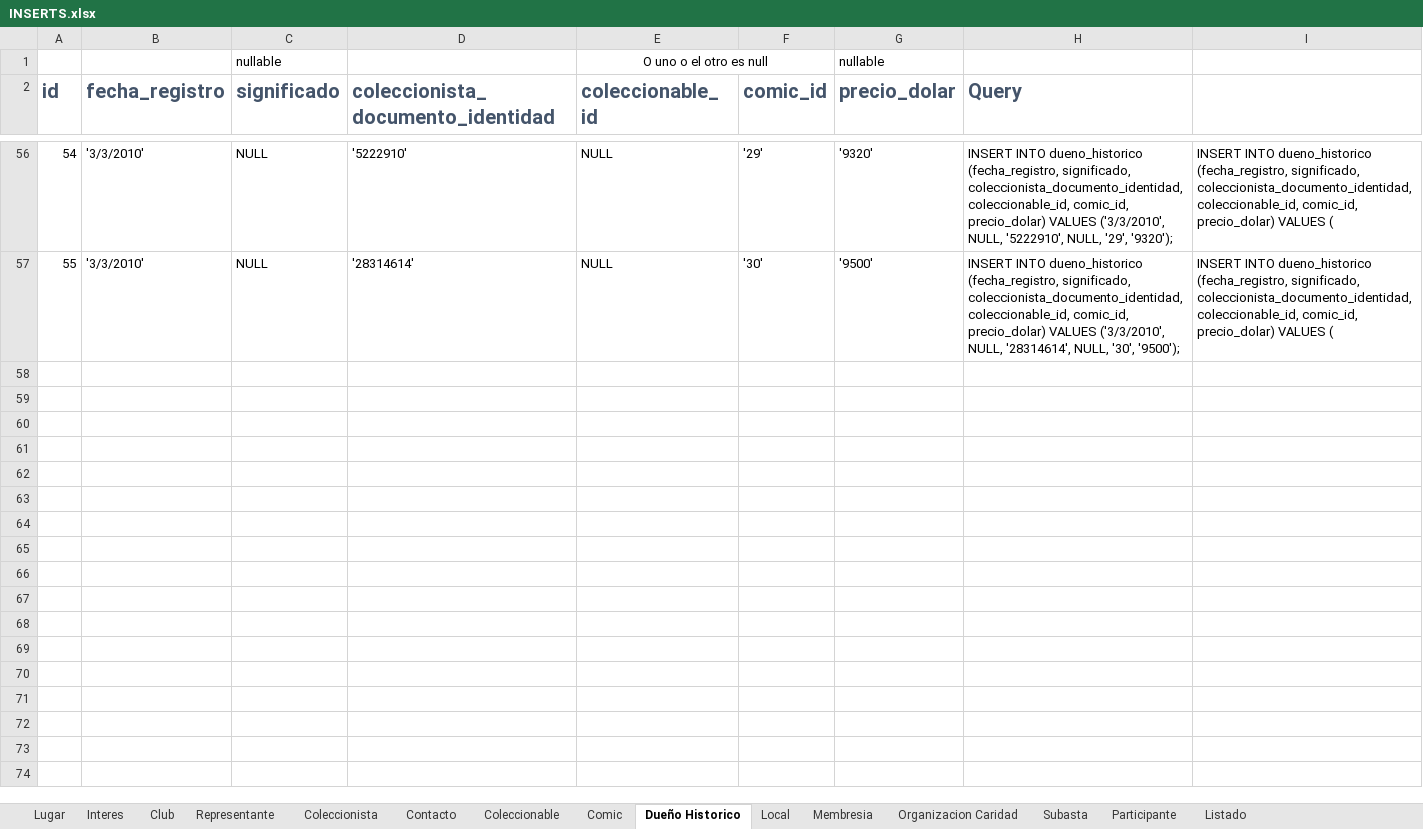
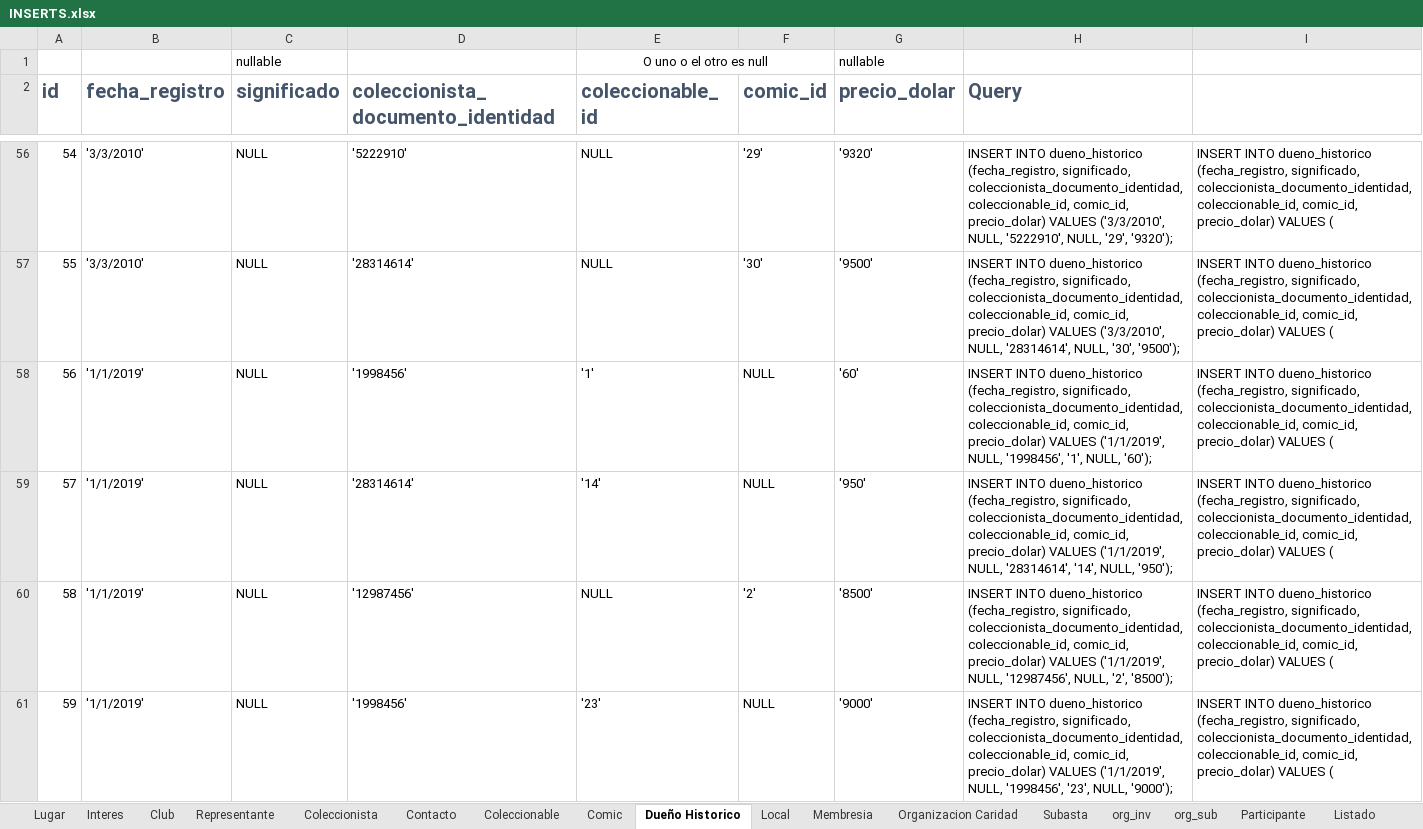
Before and after one commit to abadillo/bases-uno, an Excel workbook: docs/DDL Bases de Datos/INSERTS.xlsx, sheet Dueño Historico, drawn as a sheet; only a part is shown, gaps mark what is left out; values as stored, in another font and other column widths than the file's, no borders; the diff covers the shown part only; the diff names each change by its address in the sheet, - before the commit and + after, or states it on an @@ line.

Commit message:
Update INSERTS.xlsx

```diff
--- a/docs/DDL Bases de Datos/INSERTS.xlsx (sheet Dueño Historico)
+++ b/docs/DDL Bases de Datos/INSERTS.xlsx (sheet Dueño Historico)
+sheet tab: org_inv
+sheet tab: org_sub
+row 58: 56 | '1/1/2019' | NULL | '1998456' | '1' | NULL | '60' | INSERT INTO dueno_historico (fecha_registro, significado, coleccionista_documento_identidad, coleccionable_id, comic_id, precio_dolar) VALUES ('1/1/2019', NULL, '1998456', '1', NULL, '60'); | INSERT INTO dueno_historico (fecha_registro, significado, coleccionista_documento_identidad, coleccionable_id, comic_id, precio_dolar) VALUES (
+row 59: 57 | '1/1/2019' | NULL | '28314614' | '14' | NULL | '950' | INSERT INTO dueno_historico (fecha_registro, significado, coleccionista_documento_identidad, coleccionable_id, comic_id, precio_dolar) VALUES ('1/1/2019', NULL, '28314614', '14', NULL, '950'); | INSERT INTO dueno_historico (fecha_registro, significado, coleccionista_documento_identidad, coleccionable_id, comic_id, precio_dolar) VALUES (
+row 60: 58 | '1/1/2019' | NULL | '12987456' | NULL | '2' | '8500' | INSERT INTO dueno_historico (fecha_registro, significado, coleccionista_documento_identidad, coleccionable_id, comic_id, precio_dolar) VALUES ('1/1/2019', NULL, '12987456', NULL, '2', '8500'); | INSERT INTO dueno_historico (fecha_registro, significado, coleccionista_documento_identidad, coleccionable_id, comic_id, precio_dolar) VALUES (
+row 61: 59 | '1/1/2019' | NULL | '1998456' | '23' | NULL | '9000' | INSERT INTO dueno_historico (fecha_registro, significado, coleccionista_documento_identidad, coleccionable_id, comic_id, precio_dolar) VALUES ('1/1/2019', NULL, '1998456', '23', NULL, '9000'); | INSERT INTO dueno_historico (fecha_registro, significado, coleccionista_documento_identidad, coleccionable_id, comic_id, precio_dolar) VALUES (
```
Also changed, not shown: 3 added rows elsewhere in this sheet, sheet Listado, sheet Participante, sheet Coleccionable.
